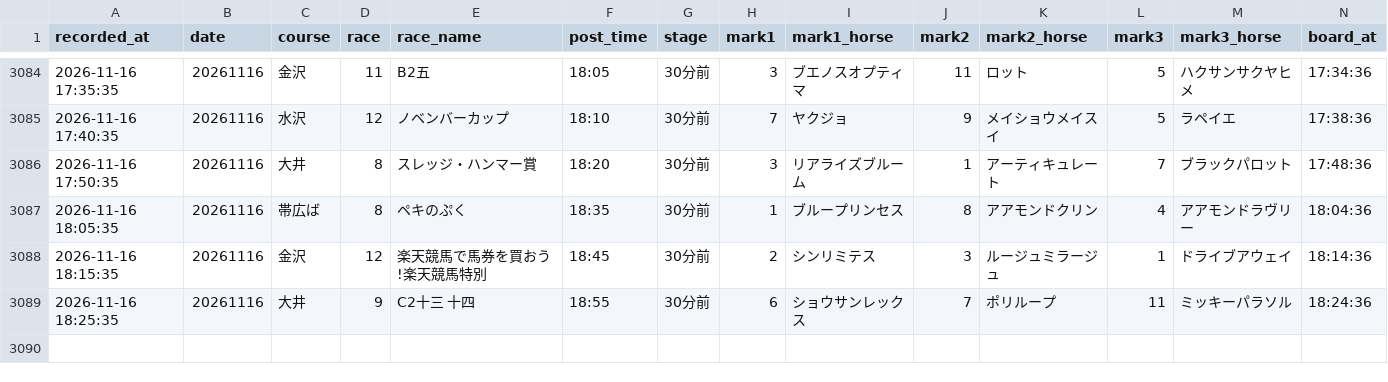
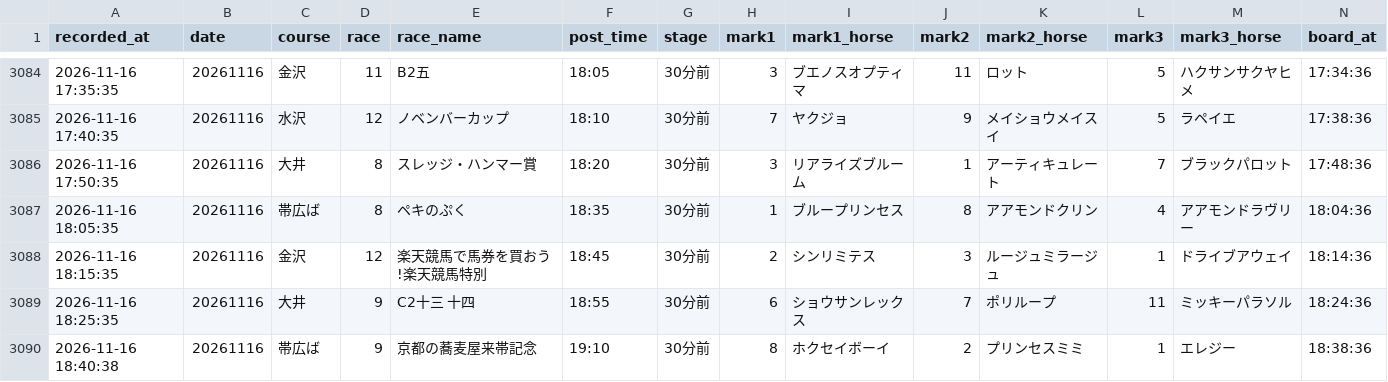
Before and after one commit to mtezoro-hash/keiba-picks, a CSV file: nar_picks.csv, drawn as a sheet; only a part is shown, gaps mark what is left out; rows hold the shown columns only; the diff names each change by its address in the sheet, - before the commit and + after, or states it on an @@ line.

Commit message:
地方の記録 nar_picks.csv 20261116

```diff
--- a/nar_picks.csv
+++ b/nar_picks.csv
+row 3090: 2026-11-16 18:40:38 | 20261116 | 帯広ば | 9 | 京都の蕎麦屋来帯記念 | 19:10 | 30分前 | 8 | ホクセイボーイ | 2 | プリンセスミミ | 1 | エレジー | 18:38:36
```
